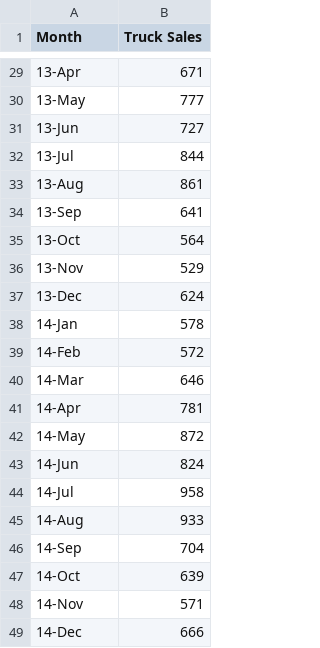
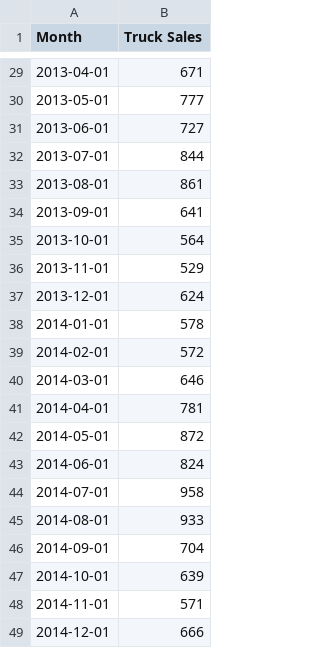
Before and after one commit to Jazib-2004/FinForecastHub-FYDP, a CSV file: Core-AI Financial Forecasting Module/Datasets/Truck_sales_tiny.csv, drawn as a sheet; only a part is shown, gaps mark what is left out; the diff covers the shown part only.

```diff
--- a/Core-AI Financial Forecasting Module/Datasets/Truck_sales_tiny.csv
+++ b/Core-AI Financial Forecasting Module/Datasets/Truck_sales_tiny.csv
@@ -29,21 +29,21 @@ Month,Truck Sales
-13-Apr,671
-13-May,777
-13-Jun,727
-13-Jul,844
-13-Aug,861
-13-Sep,641
-13-Oct,564
-13-Nov,529
-13-Dec,624
-14-Jan,578
-14-Feb,572
-14-Mar,646
-14-Apr,781
-14-May,872
-14-Jun,824
-14-Jul,958
-14-Aug,933
-14-Sep,704
-14-Oct,639
-14-Nov,571
-14-Dec,666
+2013-04-01,671
+2013-05-01,777
+2013-06-01,727
+2013-07-01,844
+2013-08-01,861
+2013-09-01,641
+2013-10-01,564
+2013-11-01,529
+2013-12-01,624
+2014-01-01,578
+2014-02-01,572
+2014-03-01,646
+2014-04-01,781
+2014-05-01,872
+2014-06-01,824
+2014-07-01,958
+2014-08-01,933
+2014-09-01,704
+2014-10-01,639
+2014-11-01,571
+2014-12-01,666
```
Also changed, not shown: 27 edited cells elsewhere in this file, Core-AI Financial Forecasting Module/Datasets/oldbookings-daywise.csv, 43 other files.
